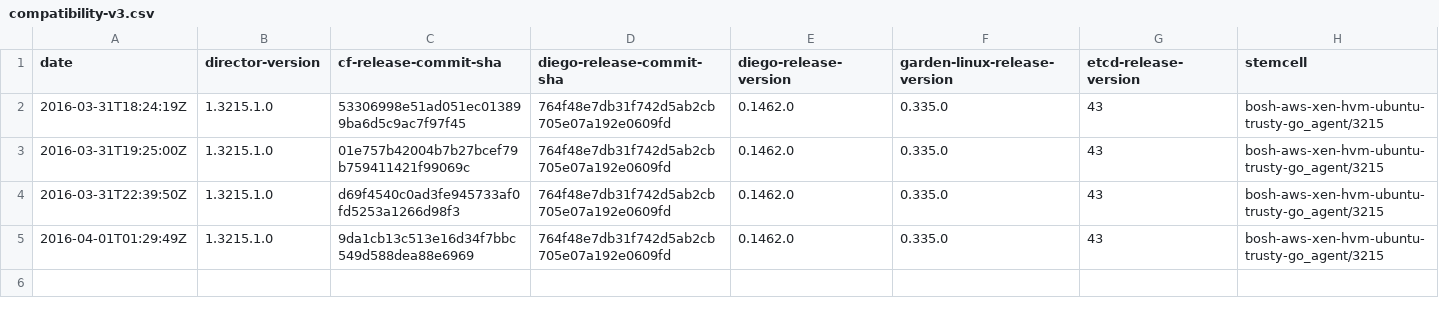
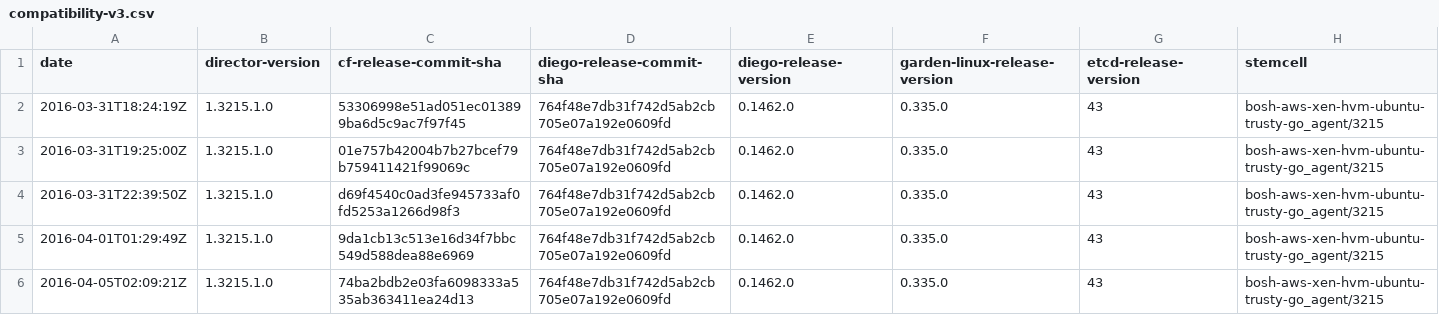
Before and after one commit to cloudfoundry-attic/diego-cf-compatibility, a CSV file: compatibility-v3.csv, drawn as a sheet.

Commit message:
Update compatibility-v3.csv

```diff
--- a/compatibility-v3.csv
+++ b/compatibility-v3.csv
@@ -5 +5,2 @@ date,director-version,cf-release-commit-sha,diego-release-commit-sha,diego-relea
 2016-04-01T01:29:49Z,1.3215.1.0,9da1cb13c513e16d34f7bbc549d588dea88e6969,764f48e7db31f742d5ab2cb705e07a192e0609fd,0.1462.0,0.335.0,43,bosh-aws-xen-hvm-ubuntu-trusty-go_agent/3215
+2016-04-05T02:09:21Z,1.3215.1.0,74ba2bdb2e03fa6098333a535ab363411ea24d13,764f48e7db31f742d5ab2cb705e07a192e0609fd,0.1462.0,0.335.0,43,bosh-aws-xen-hvm-ubuntu-trusty-go_agent/3215
```
